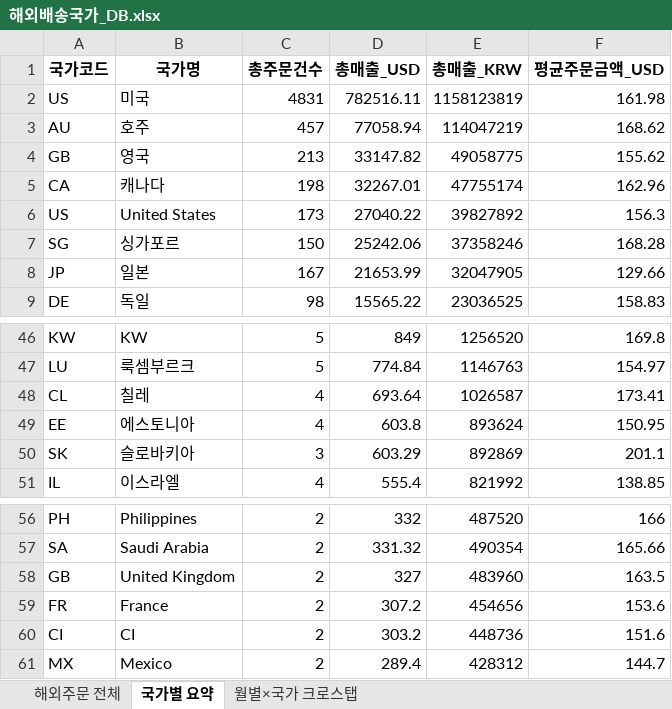
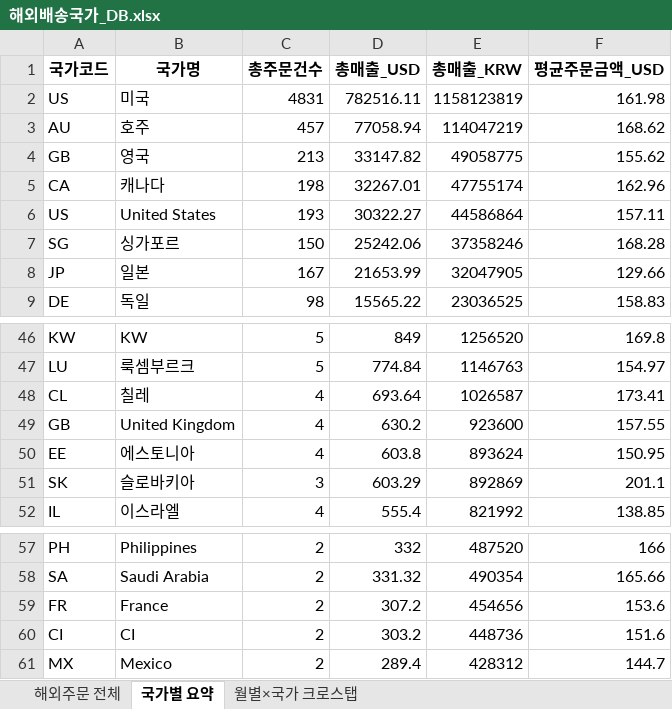
Before and after one commit to awakebydamonlee-create/sales-dashboard, an Excel workbook: 해외배송국가_DB.xlsx, sheet 국가별 요약, drawn as a sheet; only a part is shown, gaps mark what is left out; values as stored, in another font and other column widths than the file's, no borders; removed rows and columns are numbered as before the commit, all else as after; the diff covers the shown part only; the diff names each change by its address in the sheet, - before the commit and + after, or states it on an @@ line.

```diff
--- a/해외배송국가_DB.xlsx (sheet 국가별 요약)
+++ b/해외배송국가_DB.xlsx (sheet 국가별 요약)
-C6 (총주문건수): 173
+C6 (총주문건수): 193
-D6 (총매출_USD): 27040.22
+D6 (총매출_USD): 30322.27
-E6 (총매출_KRW): 39827892
+E6 (총매출_KRW): 44586864
-F6 (평균주문금액_USD): 156.3
+F6 (평균주문금액_USD): 157.11
+row 49: GB | United Kingdom | 4 | 630.2 | 923600 | 157.55
-row 58: GB | United Kingdom | 2 | 327 | 483960 | 163.5
```
Also changed, not shown: 2 added rows, 1 removed row and 7 moved rows elsewhere in this sheet, sheet 해외주문 전체, sheet 월별×국가 크로스탭, 8 other files.
